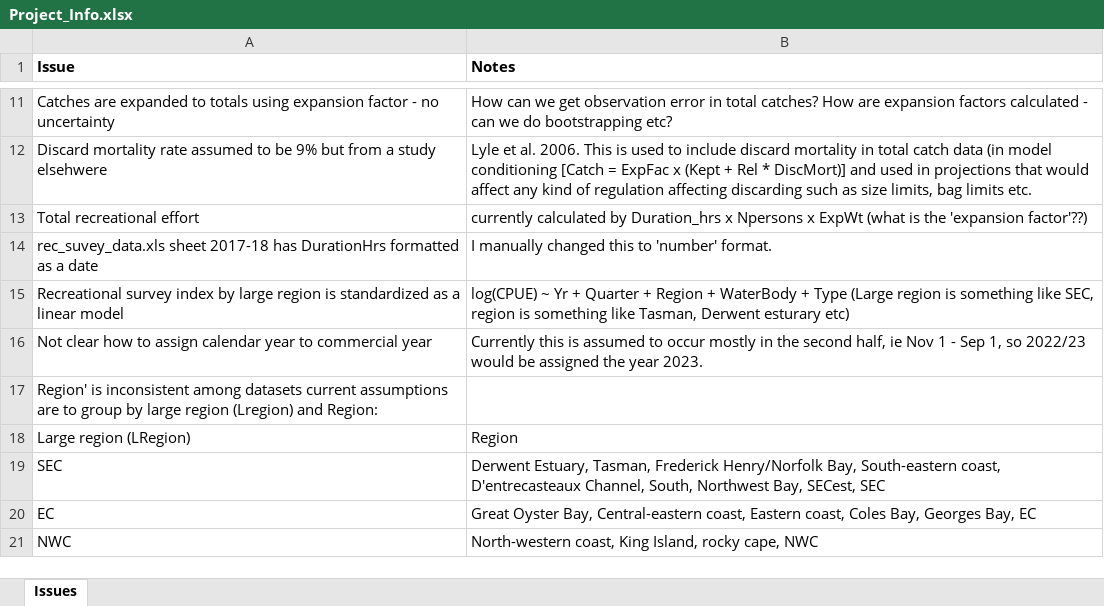
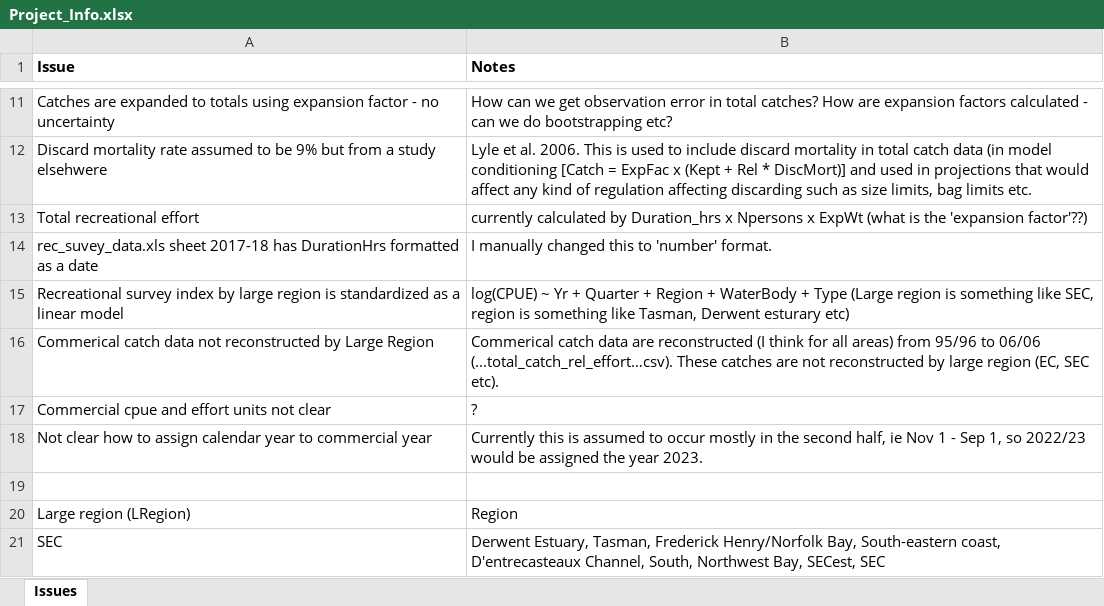
Before and after one commit to Blue-Matter/imas-flathead-io, an Excel workbook: docs/Project_Info/Project_Info.xlsx, sheet Issues, drawn as a sheet; only a part is shown, gaps mark what is left out; the shorter side is filled out with more unchanged rows; values as stored, in another font and other column widths than the file's, no borders; addresses are those after the commit; the diff names each change by its address in the sheet, - before the commit and + after, or states it on an @@ line.

Commit message:
Data figures

```diff
--- a/docs/Project_Info/Project_Info.xlsx (sheet Issues)
+++ b/docs/Project_Info/Project_Info.xlsx (sheet Issues)
+row 16: Commerical catch data not reconstructed by Large Region | Commerical catch data are reconstructed (I think for all areas) from 95/96 to 06/06 (...total_catch_rel_effort…csv). These catches are not reconstructed by large region (EC, SEC etc).
+row 17: Commercial cpue and effort units not clear | ?
-A19 (Issue): Region' is inconsistent among datasets current assumptions are to group by large region (Lregion) and Region:
+A19 (Issue): (empty)
```
Also changed, not shown: 16 other files.
